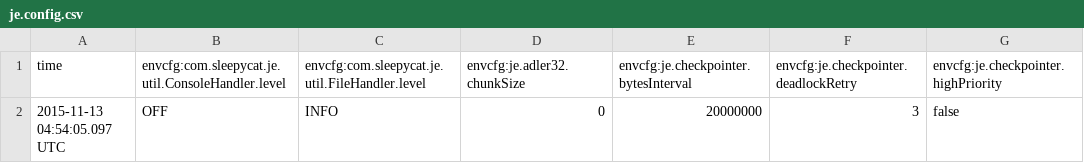
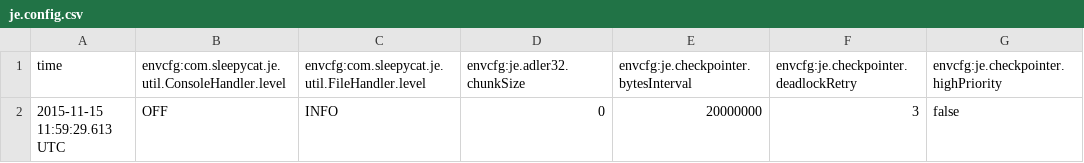
Before and after one commit to chang12/Database-2015-Fall-ChangHyun, a CSV file: NEW_DB_PR1-2_201011858/db/je.config.csv, drawn as a sheet; only a part is shown; the diff names each change by its address in the sheet, - before the commit and + after, or states it on an @@ line.

```diff
--- a/NEW_DB_PR1-2_201011858/db/je.config.csv
+++ b/NEW_DB_PR1-2_201011858/db/je.config.csv
-A2 (time): 2015-11-13 04:54:05.097 UTC
+A2 (time): 2015-11-15 11:59:29.613 UTC
```
Also changed, not shown: 12 other files.
